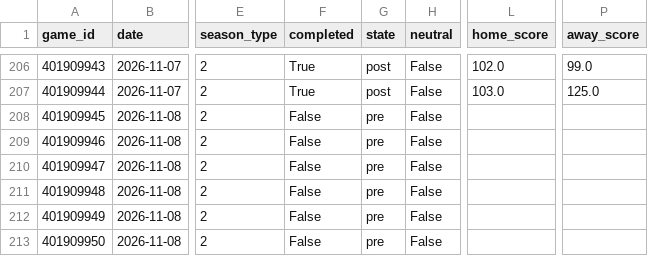
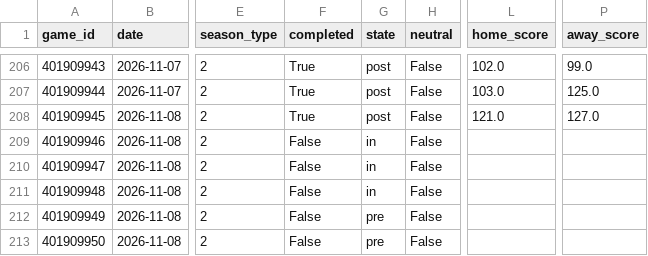
Before and after one commit to Juniorcarl/nba-predictor, a CSV file: data/games/2027.csv, drawn as a sheet; only a part is shown, gaps mark what is left out; the diff names each change by its address in the sheet, - before the commit and + after, or states it on an @@ line.

```diff
--- a/data/games/2027.csv
+++ b/data/games/2027.csv
-F208 (completed): False
+F208 (completed): True
-G208 (state): pre
+G208 (state): post
-L208 (home_score): (empty)
+L208 (home_score): 121.0
-P208 (away_score): (empty)
+P208 (away_score): 127.0
-G209:G211 (state): pre
+G209:G211 (state): in
```
Also changed, not shown: data/boxscores/2027.csv, data/logs/game_projections.csv, 12 other files.
